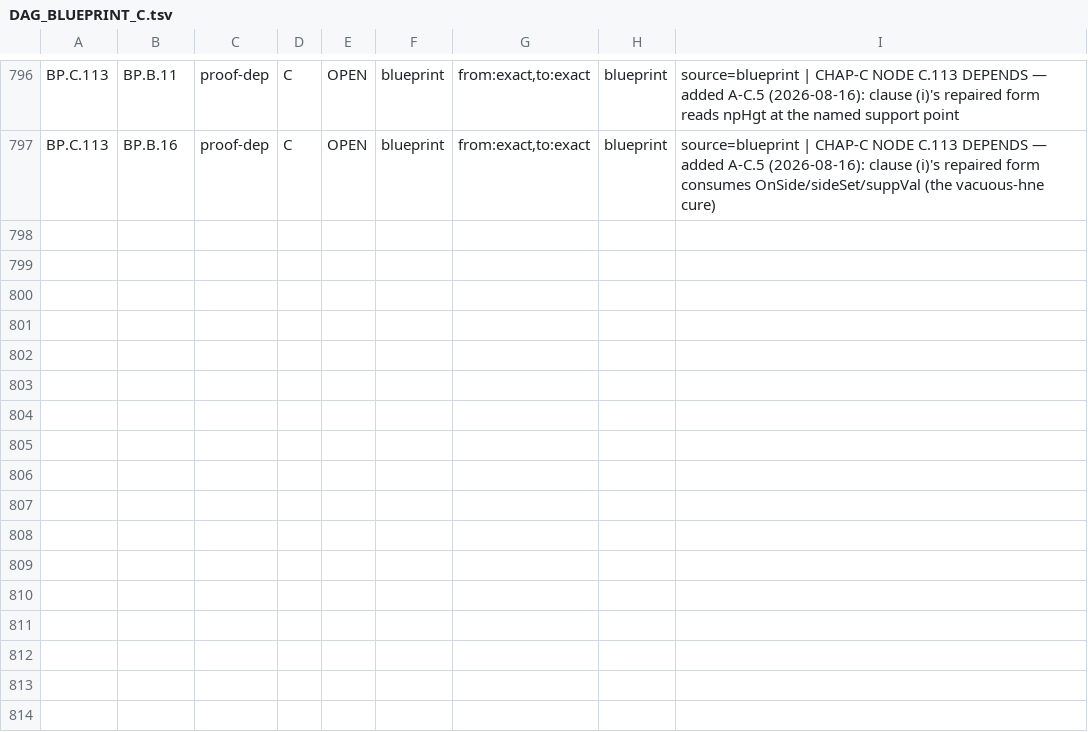
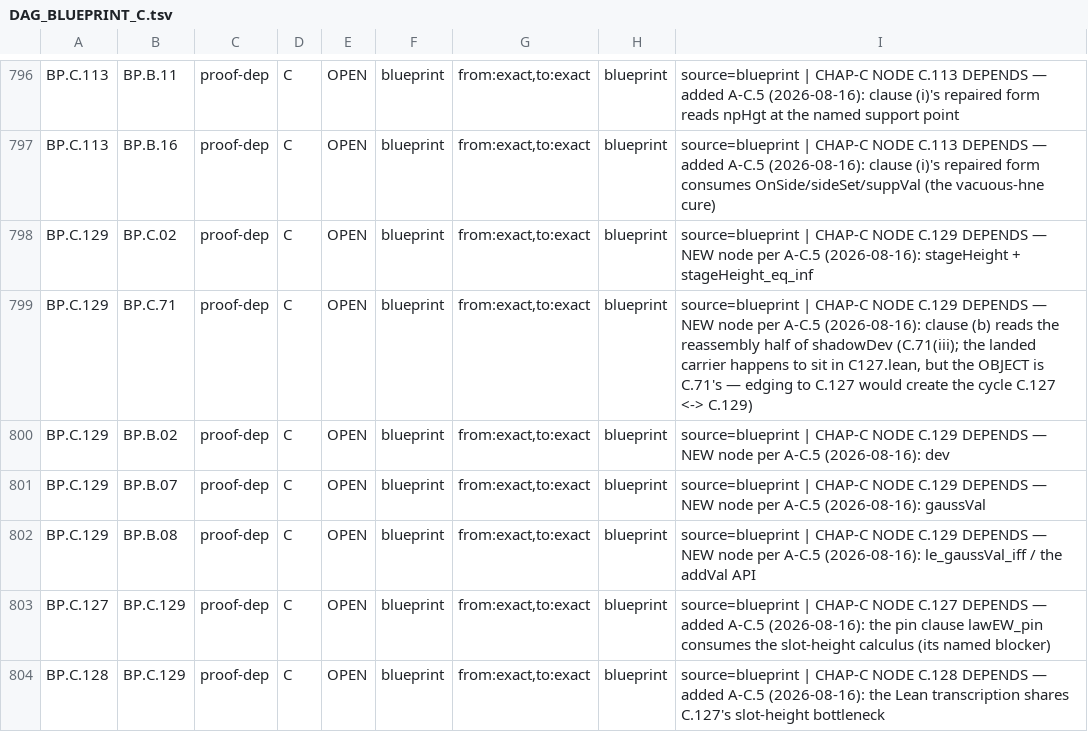
Before and after one commit to asving/p-adic-splitting-densities, a TSV file: spec/DAG_BLUEPRINT_C.tsv, drawn as a sheet; only a part is shown, gaps mark what is left out.

```diff
--- a/spec/DAG_BLUEPRINT_C.tsv
+++ b/spec/DAG_BLUEPRINT_C.tsv
@@ -797 +797,8 @@ BP.C.113	BP.B.11	proof-dep	C	OPEN	blueprint	from:exact,to:exact	blueprint	source
 BP.C.113	BP.B.16	proof-dep	C	OPEN	blueprint	from:exact,to:exact	blueprint	source=blueprint | CHAP-C NODE C.113 DEPENDS — added A-C.5 (2026-08-16): clause (i)'s repaired form consumes OnSide/sideSet/suppVal (the vacuous-hne cure)
+BP.C.129	BP.C.02	proof-dep	C	OPEN	blueprint	from:exact,to:exact	blueprint	source=blueprint | CHAP-C NODE C.129 DEPENDS — NEW node per A-C.5 (2026-08-16): stageHeight + stageHeight_eq_inf
+BP.C.129	BP.C.71	proof-dep	C	OPEN	blueprint	from:exact,to:exact	blueprint	source=blueprint | CHAP-C NODE C.129 DEPENDS — NEW node per A-C.5 (2026-08-16): clause (b) reads the reassembly half of shadowDev (C.71(iii); the landed carrier happens to sit in C127.lean, but the OBJECT is C.71's — edging to C.127 would create the cycle C.127 <-> C.129)
+BP.C.129	BP.B.02	proof-dep	C	OPEN	blueprint	from:exact,to:exact	blueprint	source=blueprint | CHAP-C NODE C.129 DEPENDS — NEW node per A-C.5 (2026-08-16): dev
+BP.C.129	BP.B.07	proof-dep	C	OPEN	blueprint	from:exact,to:exact	blueprint	source=blueprint | CHAP-C NODE C.129 DEPENDS — NEW node per A-C.5 (2026-08-16): gaussVal
+BP.C.129	BP.B.08	proof-dep	C	OPEN	blueprint	from:exact,to:exact	blueprint	source=blueprint | CHAP-C NODE C.129 DEPENDS — NEW node per A-C.5 (2026-08-16): le_gaussVal_iff / the addVal API
+BP.C.127	BP.C.129	proof-dep	C	OPEN	blueprint	from:exact,to:exact	blueprint	source=blueprint | CHAP-C NODE C.127 DEPENDS — added A-C.5 (2026-08-16): the pin clause lawEW_pin consumes the slot-height calculus (its named blocker)
+BP.C.128	BP.C.129	proof-dep	C	OPEN	blueprint	from:exact,to:exact	blueprint	source=blueprint | CHAP-C NODE C.128 DEPENDS — added A-C.5 (2026-08-16): the Lean transcription shares C.127's slot-height bottleneck
```
Also changed, not shown: 2 other files.
